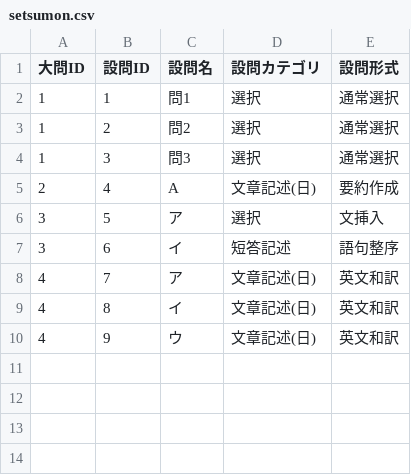
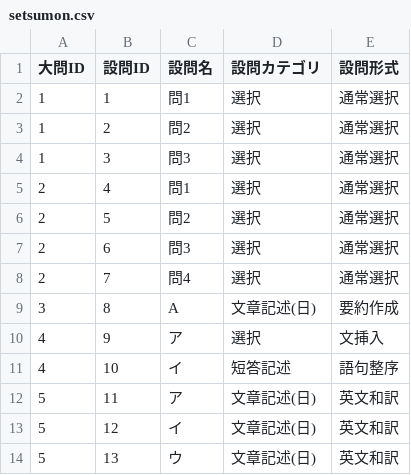
Before and after one commit to totasemantics-sys/shinquiro, a CSV file: public/data/setsumon.csv, drawn as a sheet.

```diff
--- a/public/data/setsumon.csv
+++ b/public/data/setsumon.csv
@@ -4,7 +4,11 @@
 1,3,問3,選択,通常選択
-2,4,A,文章記述(日),要約作成
-3,5,ア,選択,文挿入
-3,6,イ,短答記述,語句整序
-4,7,ア,文章記述(日),英文和訳
-4,8,イ,文章記述(日),英文和訳
-4,9,ウ,文章記述(日),英文和訳
+2,4,問1,選択,通常選択
+2,5,問2,選択,通常選択
+2,6,問3,選択,通常選択
+2,7,問4,選択,通常選択
+3,8,A,文章記述(日),要約作成
+4,9,ア,選択,文挿入
+4,10,イ,短答記述,語句整序
+5,11,ア,文章記述(日),英文和訳
+5,12,イ,文章記述(日),英文和訳
+5,13,ウ,文章記述(日),英文和訳
```
Also changed, not shown: public/data/keywords.csv, public/data/mondai.csv, 9 other files.
